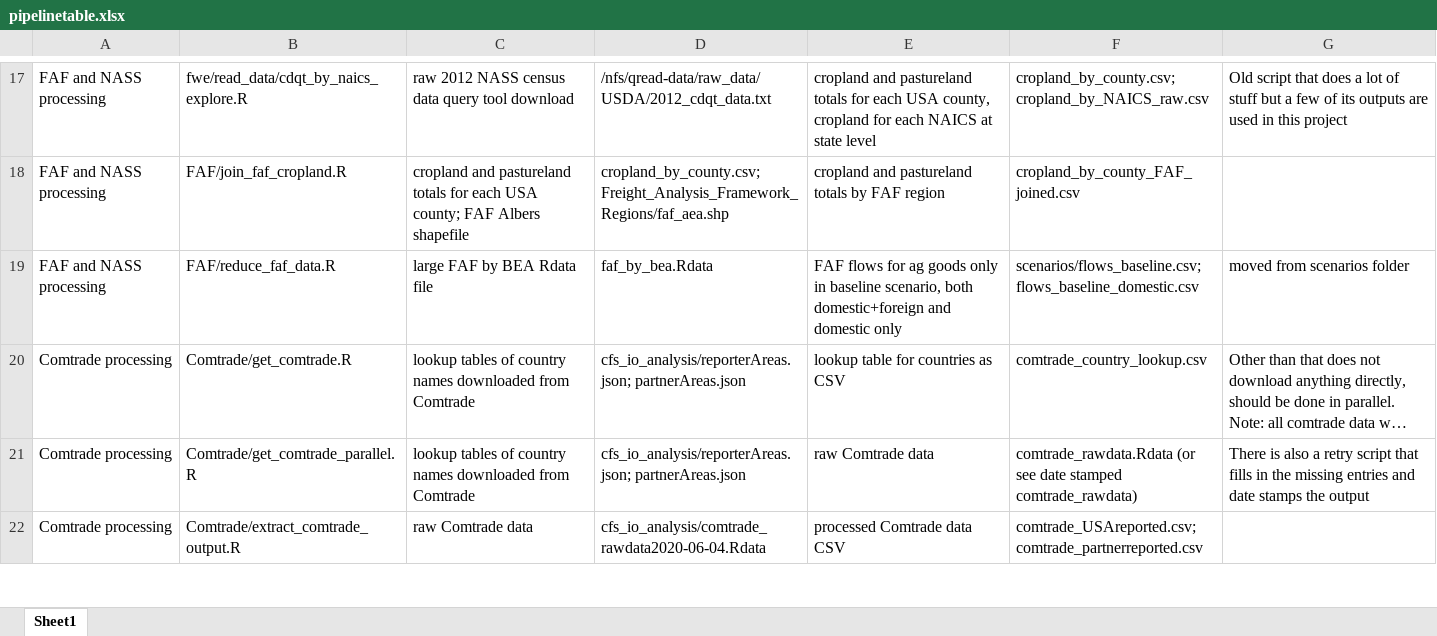
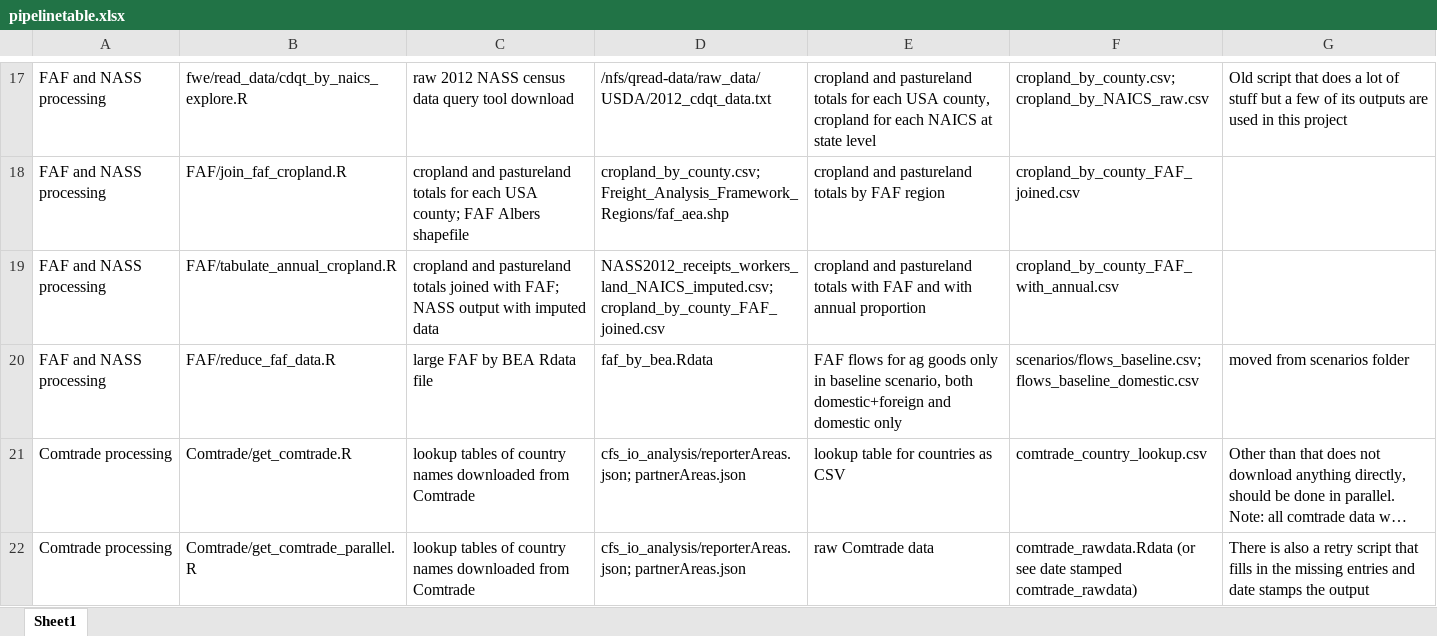
Before and after one commit to qdread/virtualland, an Excel workbook: pipelinetable.xlsx, sheet Sheet1, drawn as a sheet; only a part is shown, gaps mark what is left out; the shorter side is filled out with more unchanged rows; long unchanged cells end in …; values as stored, in another font and other column widths than the file's, no borders; the diff names each change by its address in the sheet, - before the commit and + after, or states it on an @@ line.

```diff
--- a/pipelinetable.xlsx (sheet Sheet1)
+++ b/pipelinetable.xlsx (sheet Sheet1)
+row 19: FAF and NASS processing | FAF/tabulate_annual_cropland.R | cropland and pastureland totals joined with FAF; NASS output with imputed data | NASS2012_receipts_workers_land_NAICS_imputed.csv; cropland_by_county_FAF_joined.csv | cropland and pastureland totals with FAF and with annual proportion | cropland_by_county_FAF_with_annual.csv
```
Also changed, not shown: 1 other file.
